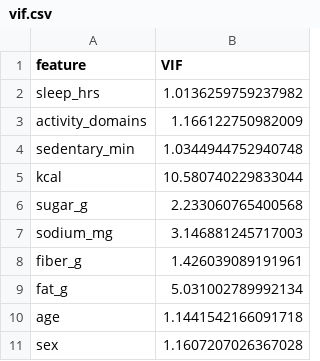
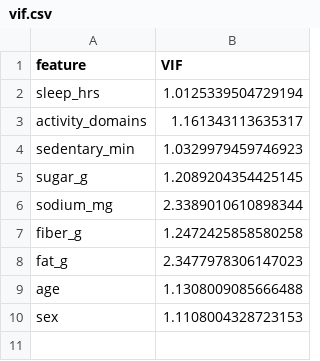
Before and after one commit to amishi71/lifestyle-health, a CSV file: outputs/vif.csv, drawn as a sheet.

Commit message:
Run pipeline on real NHANES data, fix data cleaning and VIF issue, redesign dashboard as Habitly

```diff
--- a/outputs/vif.csv
+++ b/outputs/vif.csv
@@ -1,11 +1,10 @@
 feature,VIF
-sleep_hrs,1.0136259759237982
-activity_domains,1.166122750982009
-sedentary_min,1.0344944752940748
-kcal,10.580740229833044
-sugar_g,2.233060765400568
-sodium_mg,3.146881245717003
-fiber_g,1.426039089191961
-fat_g,5.031002789992134
-age,1.1441542166091718
-sex,1.1607207026367028
+sleep_hrs,1.0125339504729194
+activity_domains,1.161343113635317
+sedentary_min,1.0329979459746923
+sugar_g,1.2089204354425145
+sodium_mg,2.3389010610898344
+fiber_g,1.2472425858580258
+fat_g,2.3477978306147023
+age,1.1308009085666488
+sex,1.1108004328723153
```
Also changed, not shown: outputs/adjusted_regression.csv, outputs/model_performance.csv, 17 other files.
